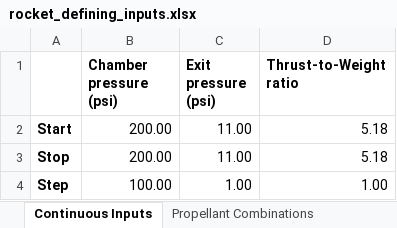
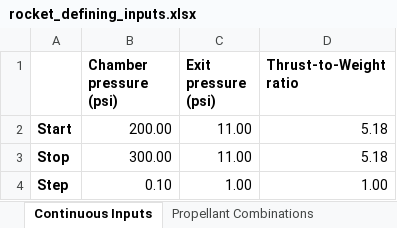
Before and after one commit to Purdue-Space-Program/PSPL_Rocket_4_Sizing, an Excel workbook: data/inputs/rocket_defining_inputs.xlsx, sheet Continuous Inputs, drawn as a sheet; values as stored, in another font and other column widths than the file's, no borders; the diff names each change by its address in the sheet, - before the commit and + after, or states it on an @@ line.

Commit message:
definin

```diff
--- a/data/inputs/rocket_defining_inputs.xlsx (sheet Continuous Inputs)
+++ b/data/inputs/rocket_defining_inputs.xlsx (sheet Continuous Inputs)
-B3 (Chamber pressure (psi)): 200.00
+B3 (Chamber pressure (psi)): 300.00
-B4 (Chamber pressure (psi)): 100.00
+B4 (Chamber pressure (psi)): 0.10
```
